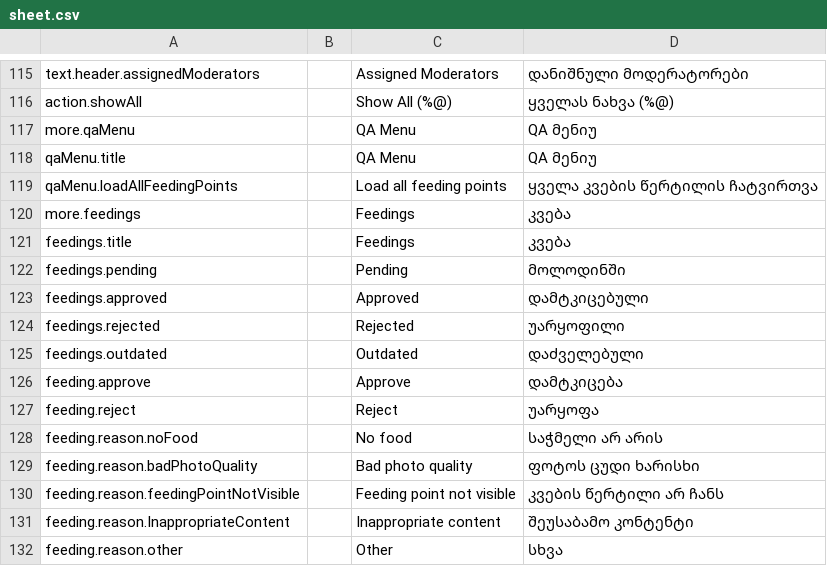
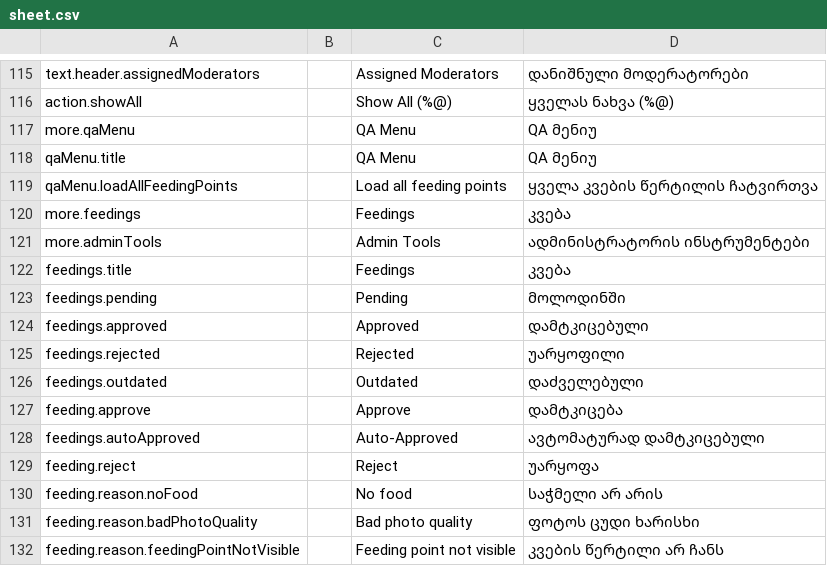
Before and after one commit to AnimealProject/animeal_iOS, a CSV file: animeal/res/sheet.csv, drawn as a sheet; only a part is shown, gaps mark what is left out; the shorter side is filled out with more unchanged rows; the diff names each change by its address in the sheet, - before the commit and + after, or states it on an @@ line.

```diff
--- a/animeal/res/sheet.csv
+++ b/animeal/res/sheet.csv
+row 121: more.adminTools |  | Admin Tools | ადმინისტრატორის ინსტრუმენტები
+row 128: feedings.autoApproved |  | Auto-Approved | ავტომატურად დამტკიცებული
```
Also changed, not shown: 18 other files.
